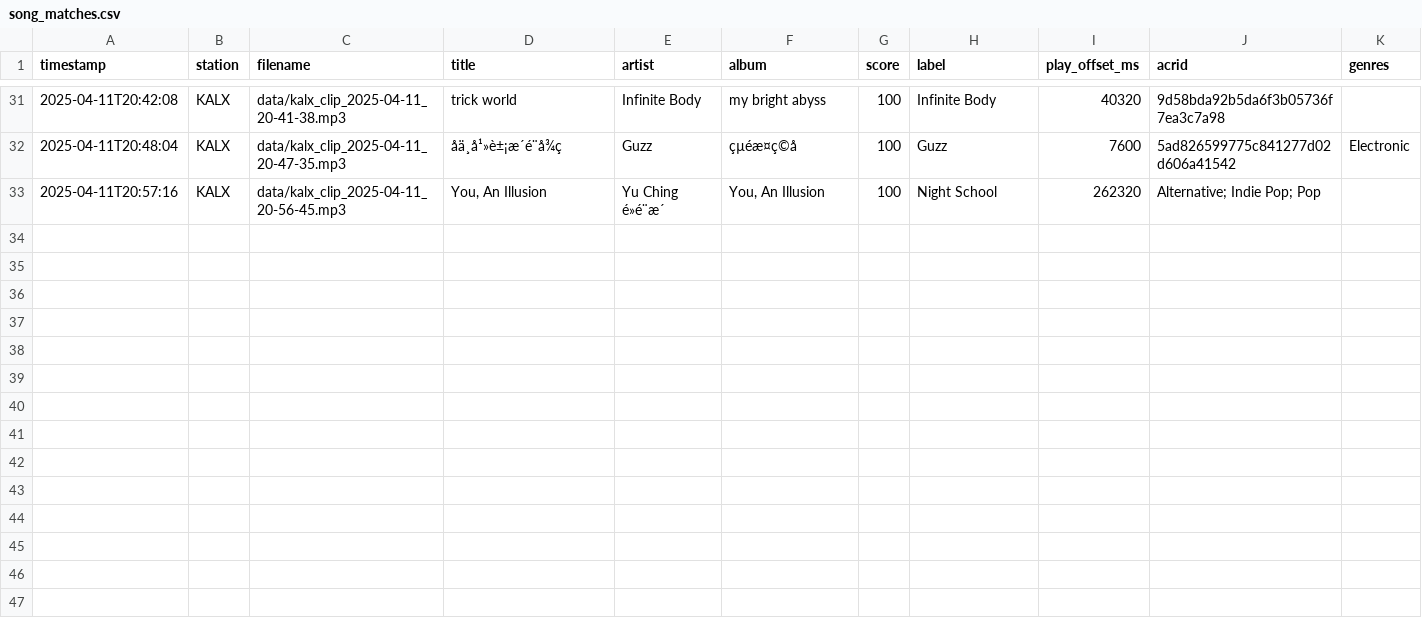
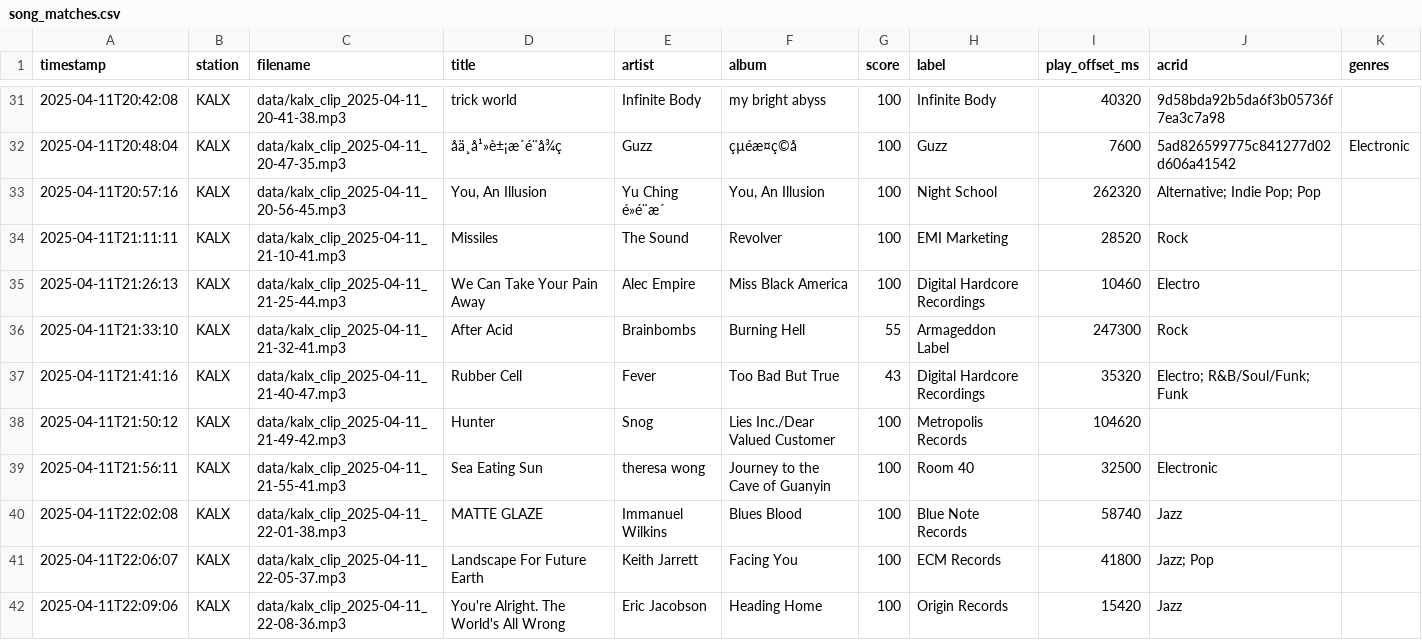
Before and after one commit to maudefish/arachnaradio, a CSV file: data/logs/song_matches.csv, drawn as a sheet; only a part is shown, gaps mark what is left out; the diff names each change by its address in the sheet, - before the commit and + after, or states it on an @@ line.

```diff
--- a/data/logs/song_matches.csv
+++ b/data/logs/song_matches.csv
+row 34: 2025-04-11T21:11:11 | KALX | data/kalx_clip_2025-04-11_21-10-41.mp3 | Missiles | The Sound | Revolver | 100 | EMI Marketing | 28520 | Rock
+row 35: 2025-04-11T21:26:13 | KALX | data/kalx_clip_2025-04-11_21-25-44.mp3 | We Can Take Your Pain Away | Alec Empire | Miss Black America | 100 | Digital Hardcore Recordings | 10460 | Electro
+row 36: 2025-04-11T21:33:10 | KALX | data/kalx_clip_2025-04-11_21-32-41.mp3 | After Acid | Brainbombs | Burning Hell | 55 | Armageddon Label | 247300 | Rock
+row 37: 2025-04-11T21:41:16 | KALX | data/kalx_clip_2025-04-11_21-40-47.mp3 | Rubber Cell | Fever | Too Bad But True | 43 | Digital Hardcore Recordings | 35320 | Electro; R&B/Soul/Funk; Funk
+row 38: 2025-04-11T21:50:12 | KALX | data/kalx_clip_2025-04-11_21-49-42.mp3 | Hunter | Snog | Lies Inc./Dear Valued Customer | 100 | Metropolis Records | 104620
+row 39: 2025-04-11T21:56:11 | KALX | data/kalx_clip_2025-04-11_21-55-41.mp3 | Sea Eating Sun | theresa wong | Journey to the Cave of Guanyin | 100 | Room 40 | 32500 | Electronic
+row 40: 2025-04-11T22:02:08 | KALX | data/kalx_clip_2025-04-11_22-01-38.mp3 | MATTE GLAZE | Immanuel Wilkins | Blues Blood | 100 | Blue Note Records | 58740 | Jazz
+row 41: 2025-04-11T22:06:07 | KALX | data/kalx_clip_2025-04-11_22-05-37.mp3 | Landscape For Future Earth | Keith Jarrett | Facing You | 100 | ECM Records | 41800 | Jazz; Pop
+row 42: 2025-04-11T22:09:06 | KALX | data/kalx_clip_2025-04-11_22-08-36.mp3 | You're Alright. The World's All Wrong | Eric Jacobson | Heading Home | 100 | Origin Records | 15420 | Jazz
```
Also changed, not shown: 9 other files.
